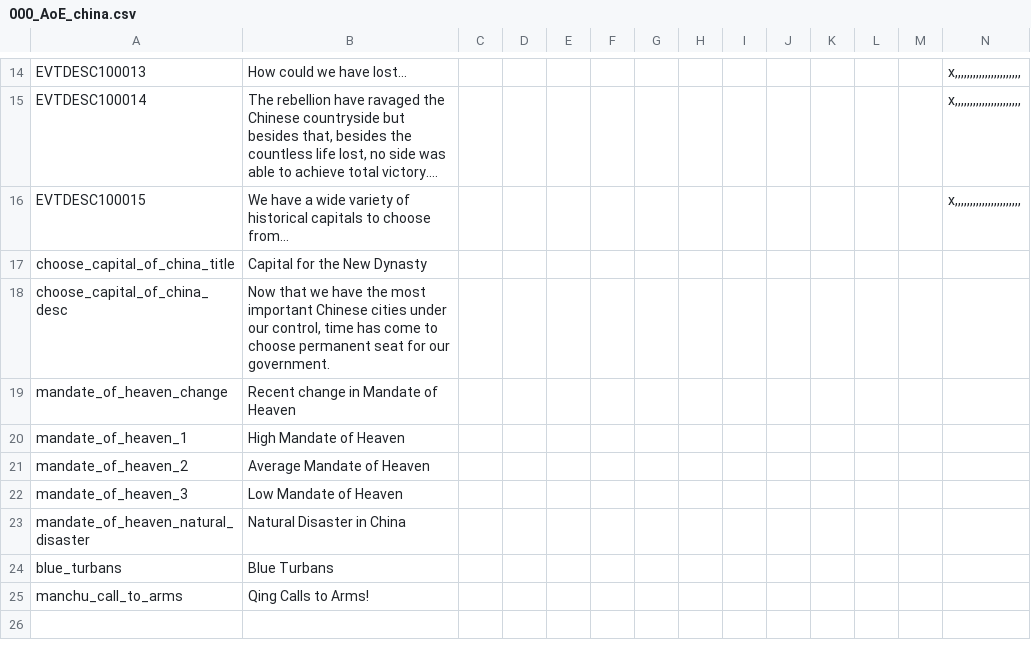
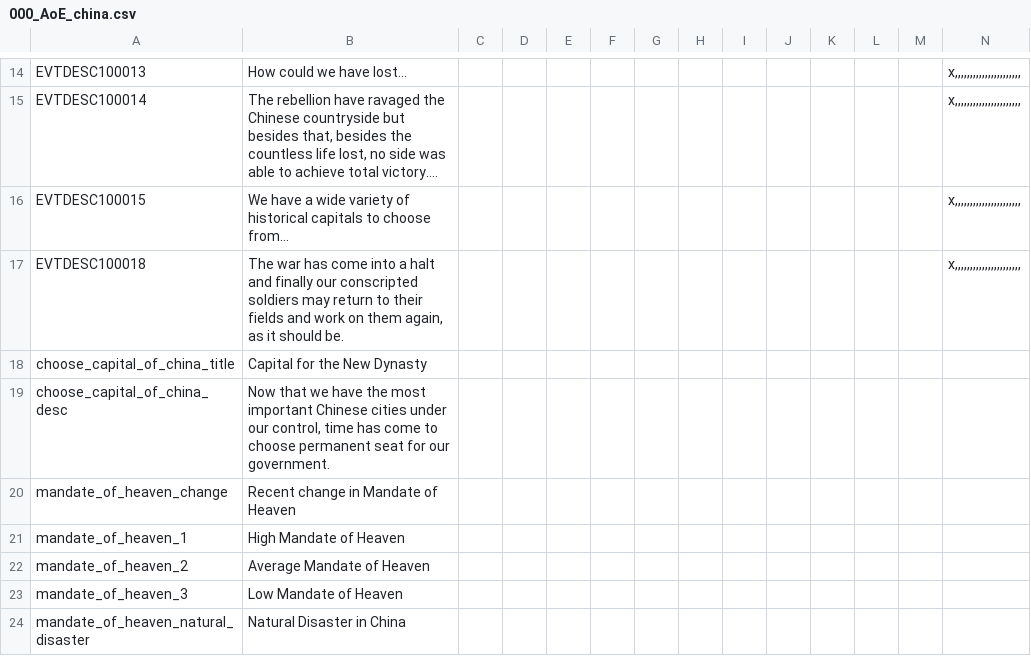
Before and after one commit to PrameTan/AOE-new, a CSV file: localisation/000_AoE_china.csv, drawn as a sheet; only a part is shown, gaps mark what is left out; the shorter side is filled out with more unchanged rows; long unchanged cells end in …; rows hold the shown columns only; the diff names each change by its address in the sheet, - before the commit and + after, or states it on an @@ line.

```diff
--- a/localisation/000_AoE_china.csv
+++ b/localisation/000_AoE_china.csv
+row 17: EVTDESC100018 | The war has come into a halt and finally our conscripted soldiers may return to their fields and work on them again, as it should be. |  |  |  |  |  |  |  |  |  |  |  | x,,,,,,,,,,,,,,,,,,,,,,
```
Also changed, not shown: localisation/00_AOE_decisions.csv, localisation/00_PDM_tech.csv, 9 other files.
